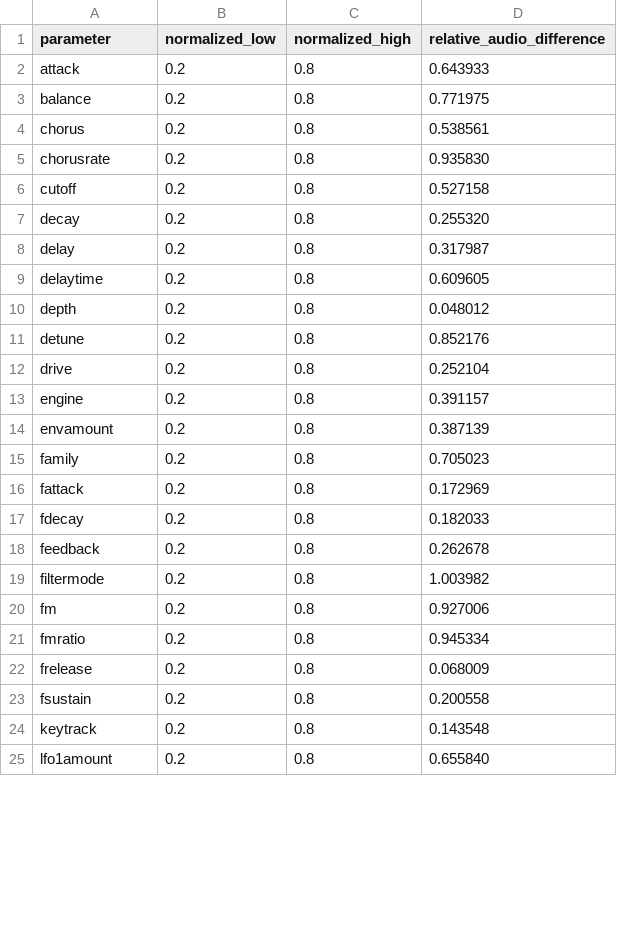
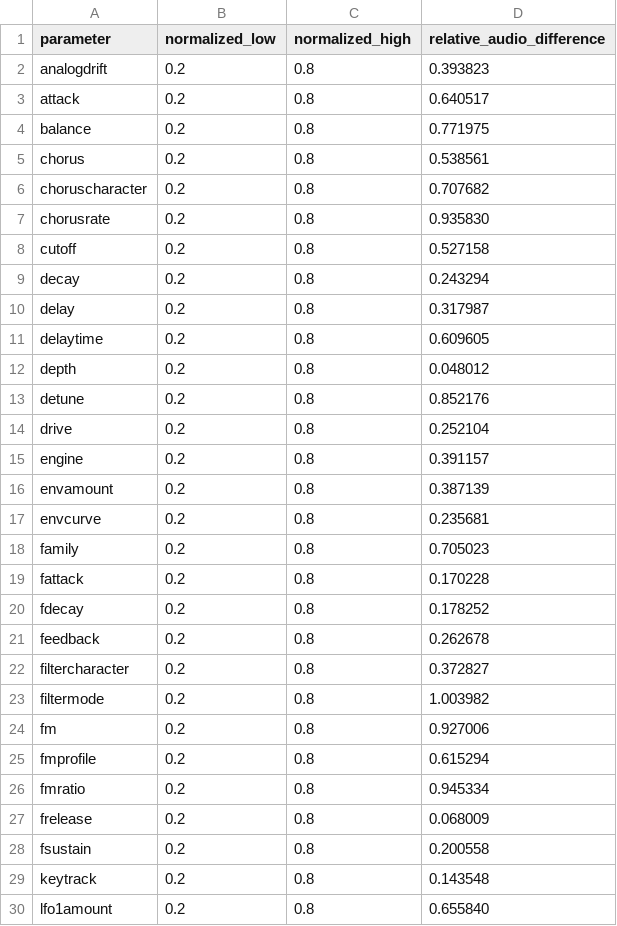
Before and after one commit to stevenmcsorley/noryn, a CSV file: control-sensitivity.csv, drawn as a sheet; only a part is shown; the diff covers the shown part only.

```diff
--- a/control-sensitivity.csv
+++ b/control-sensitivity.csv
@@ -1,8 +1,10 @@
 parameter,normalized_low,normalized_high,relative_audio_difference
-attack,0.2,0.8,0.643933
+analogdrift,0.2,0.8,0.393823
+attack,0.2,0.8,0.640517
 balance,0.2,0.8,0.771975
 chorus,0.2,0.8,0.538561
+choruscharacter,0.2,0.8,0.707682
 chorusrate,0.2,0.8,0.935830
 cutoff,0.2,0.8,0.527158
-decay,0.2,0.8,0.255320
+decay,0.2,0.8,0.243294
 delay,0.2,0.8,0.317987
@@ -14,8 +16,11 @@ engine,0.2,0.8,0.391157
 envamount,0.2,0.8,0.387139
+envcurve,0.2,0.8,0.235681
 family,0.2,0.8,0.705023
-fattack,0.2,0.8,0.172969
-fdecay,0.2,0.8,0.182033
+fattack,0.2,0.8,0.170228
+fdecay,0.2,0.8,0.178252
 feedback,0.2,0.8,0.262678
+filtercharacter,0.2,0.8,0.372827
 filtermode,0.2,0.8,1.003982
 fm,0.2,0.8,0.927006
+fmprofile,0.2,0.8,0.615294
 fmratio,0.2,0.8,0.945334
```
Also changed, not shown: 5 added rows and 5 edited cells elsewhere in this file, preset-levels.csv, 58 other files.
